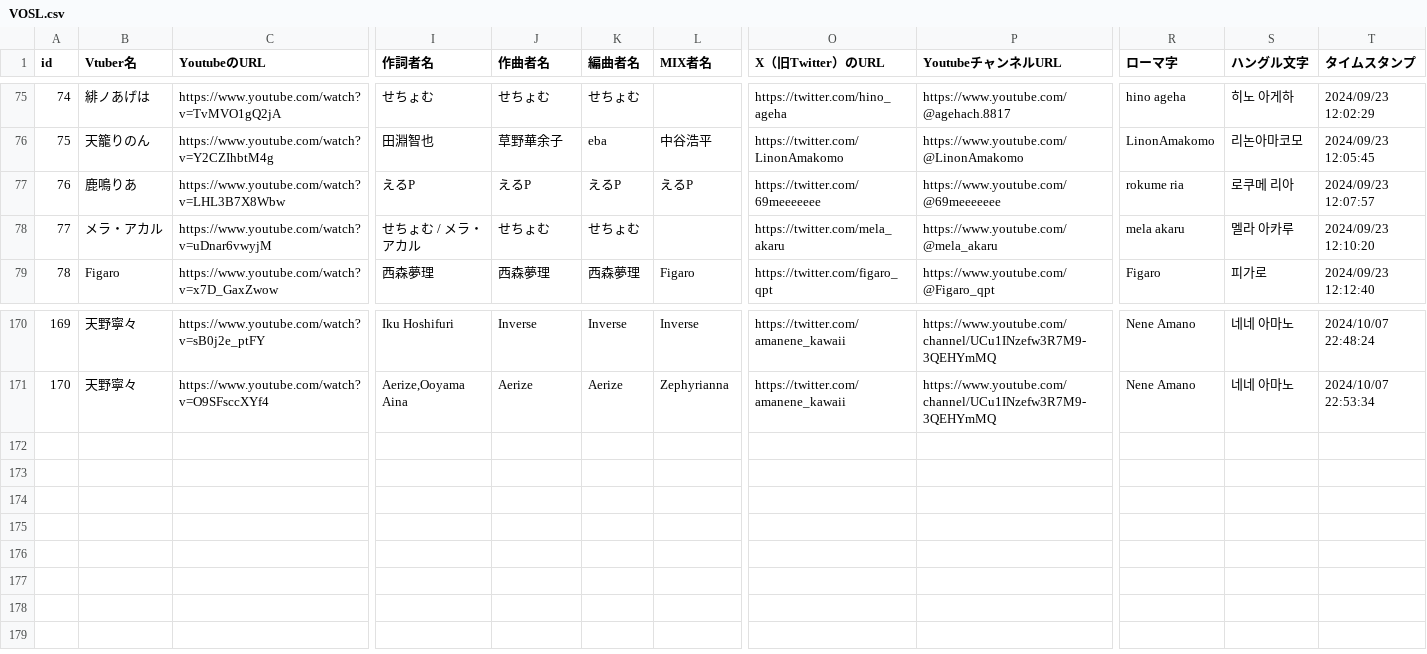
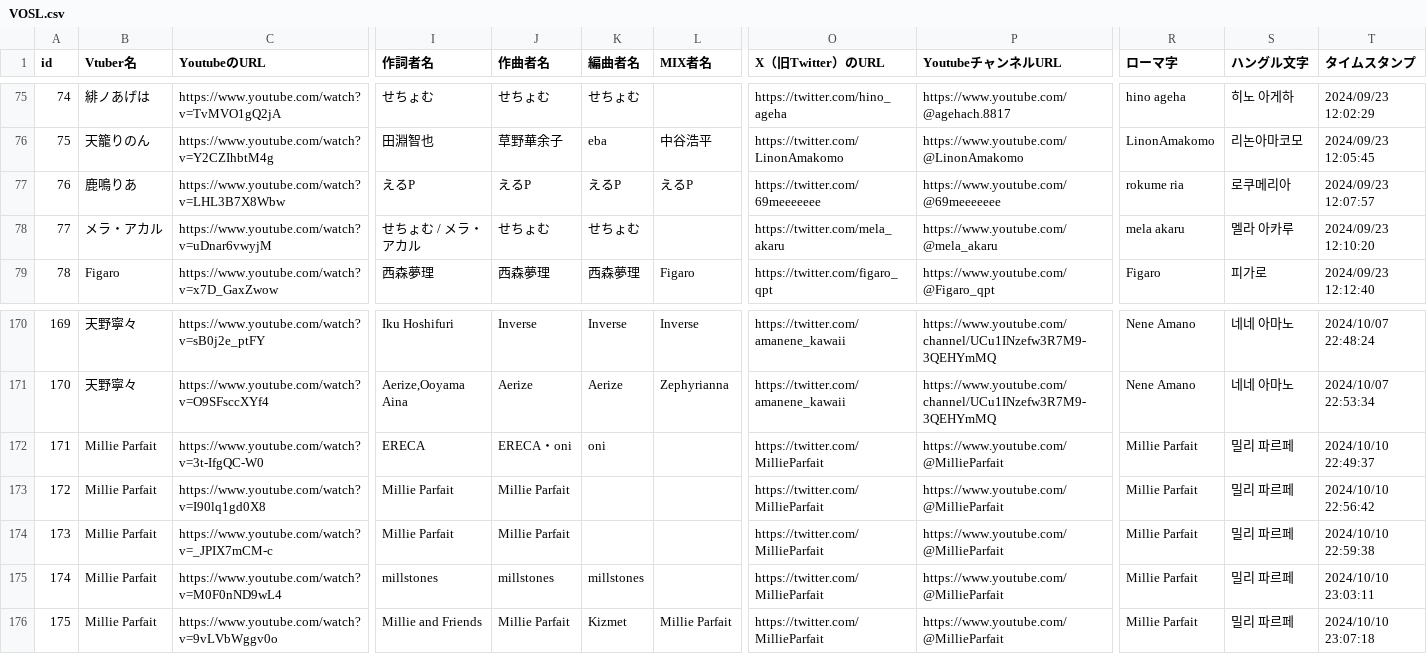
Before and after one commit to take8jp/vosl, a CSV file: csv/VOSL.csv, drawn as a sheet; only a part is shown, gaps mark what is left out; rows hold the shown columns only; the diff names each change by its address in the sheet, - before the commit and + after, or states it on an @@ line.

Commit message:
csv更新

```diff
--- a/csv/VOSL.csv
+++ b/csv/VOSL.csv
-S77 (ハングル文字): 로쿠메 리아
+S77 (ハングル文字): 로쿠메리아
+row 172: 171 | Millie Parfait | https://www.youtube.com/watch?v=3t-IfgQC-W0 | ERECA | ERECA・oni | oni |  | https://twitter.com/MillieParfait | https://www.youtube.com/@MillieParfait | Millie Parfait | 밀리 파르페 | 2024/10/10 22:49:37
+row 173: 172 | Millie Parfait | https://www.youtube.com/watch?v=I90lq1gd0X8 | Millie Parfait | Millie Parfait |  |  | https://twitter.com/MillieParfait | https://www.youtube.com/@MillieParfait | Millie Parfait | 밀리 파르페 | 2024/10/10 22:56:42
+row 174: 173 | Millie Parfait | https://www.youtube.com/watch?v=_JPIX7mCM-c | Millie Parfait | Millie Parfait |  |  | https://twitter.com/MillieParfait | https://www.youtube.com/@MillieParfait | Millie Parfait | 밀리 파르페 | 2024/10/10 22:59:38
+row 175: 174 | Millie Parfait | https://www.youtube.com/watch?v=M0F0nND9wL4 | millstones | millstones | millstones |  | https://twitter.com/MillieParfait | https://www.youtube.com/@MillieParfait | Millie Parfait | 밀리 파르페 | 2024/10/10 23:03:11
+row 176: 175 | Millie Parfait | https://www.youtube.com/watch?v=9vLVbWggv0o | Millie and Friends | Millie Parfait | Kizmet | Millie Parfait | https://twitter.com/MillieParfait | https://www.youtube.com/@MillieParfait | Millie Parfait | 밀리 파르페 | 2024/10/10 23:07:18
```
